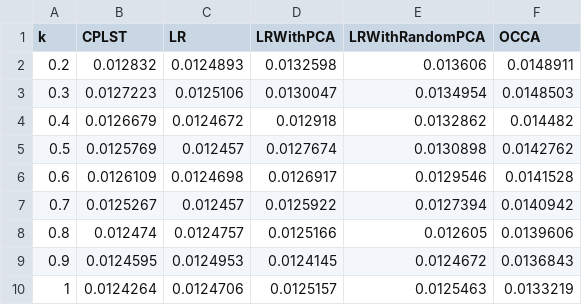
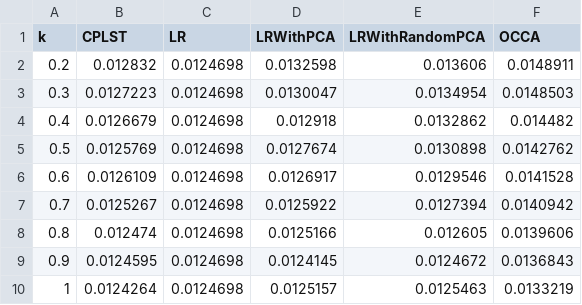
Before and after one commit to mazurekm/Disertation, a CSV file: figures/bibtex_0.csv, drawn as a sheet.

```diff
--- a/figures/bibtex_0.csv
+++ b/figures/bibtex_0.csv
@@ -1,10 +1,10 @@
 k;CPLST;LR;LRWithPCA;LRWithRandomPCA;OCCA
-0.2;0.012832;0.0124893;0.0132598;0.013606;0.0148911
-0.3;0.0127223;0.0125106;0.0130047;0.0134954;0.0148503
-0.4;0.0126679;0.0124672;0.012918;0.0132862;0.014482
-0.5;0.0125769;0.012457;0.0127674;0.0130898;0.0142762
+0.2;0.012832;0.0124698;0.0132598;0.013606;0.0148911
+0.3;0.0127223;0.0124698;0.0130047;0.0134954;0.0148503
+0.4;0.0126679;0.0124698;0.012918;0.0132862;0.014482
+0.5;0.0125769;0.0124698;0.0127674;0.0130898;0.0142762
 0.6;0.0126109;0.0124698;0.0126917;0.0129546;0.0141528
-0.7;0.0125267;0.012457;0.0125922;0.0127394;0.0140942
-0.8;0.012474;0.0124757;0.0125166;0.012605;0.0139606
-0.9;0.0124595;0.0124953;0.0124145;0.0124672;0.0136843
-1;0.0124264;0.0124706;0.0125157;0.0125463;0.0133219
+0.7;0.0125267;0.0124698;0.0125922;0.0127394;0.0140942
+0.8;0.012474;0.0124698;0.0125166;0.012605;0.0139606
+0.9;0.0124595;0.0124698;0.0124145;0.0124672;0.0136843
+1;0.0124264;0.0124698;0.0125157;0.0125463;0.0133219
```
Also changed, not shown: figures/Corel16k001_1.csv, figures/Corel16k001_2.csv, 33 other files.
